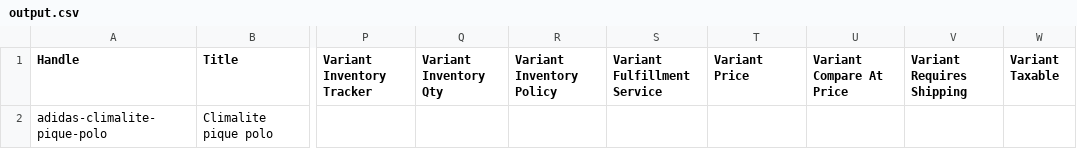
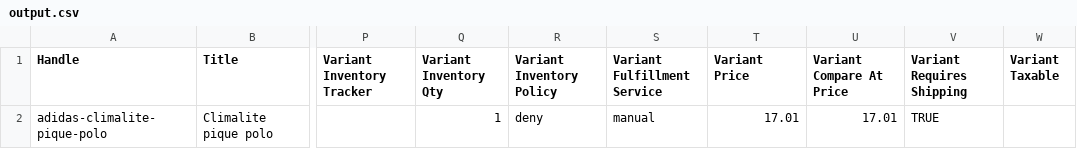
Before and after one commit to ChuckJHardy/Ralawisify, a CSV file: spec/support/output.csv, drawn as a sheet; only a part is shown, gaps mark what is left out; the diff names each change by its address in the sheet, - before the commit and + after, or states it on an @@ line.

Commit message:
Add Inventory and Pricing

```diff
--- a/spec/support/output.csv
+++ b/spec/support/output.csv
-Q2 (Variant Inventory Qty): (empty)
+Q2 (Variant Inventory Qty): 1
-R2 (Variant Inventory Policy): (empty)
+R2 (Variant Inventory Policy): deny
-S2 (Variant Fulfillment Service): (empty)
+S2 (Variant Fulfillment Service): manual
-T2 (Variant Price): (empty)
+T2 (Variant Price): 17.01
-U2 (Variant Compare At Price): (empty)
+U2 (Variant Compare At Price): 17.01
-V2 (Variant Requires Shipping): (empty)
+V2 (Variant Requires Shipping): TRUE
```
Also changed, not shown: 1 other file.
